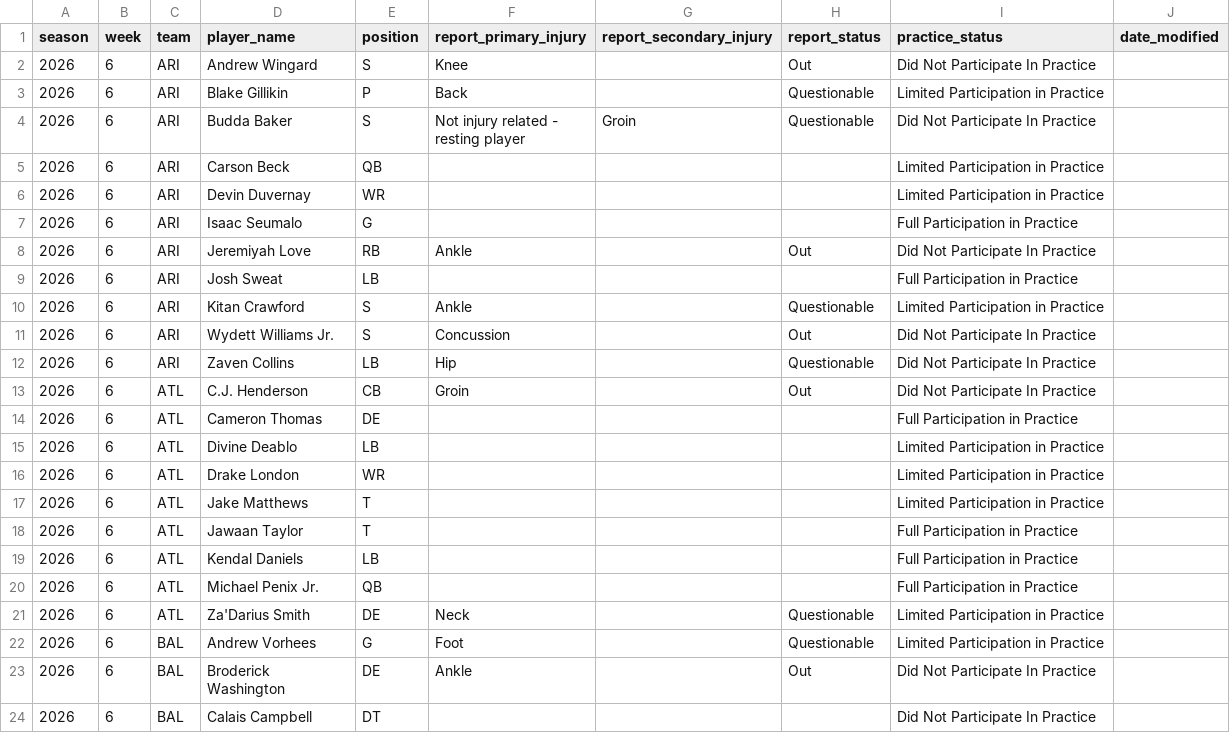
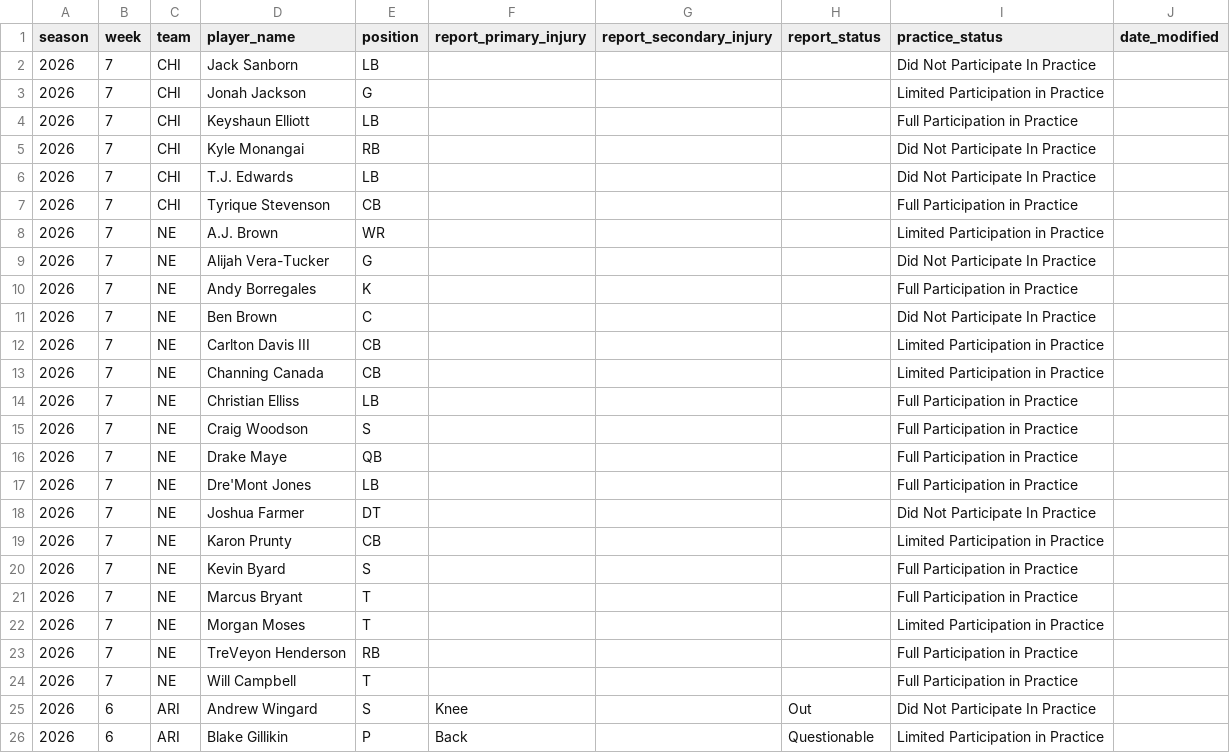
Before and after one commit to brianmarks4-byte/prop-edge, a CSV file: data/prop_edge_injuries.csv, drawn as a sheet; only a part is shown; the shorter side is filled out with more unchanged rows; the diff names each change by its address in the sheet, - before the commit and + after, or states it on an @@ line.

```diff
--- a/data/prop_edge_injuries.csv
+++ b/data/prop_edge_injuries.csv
+row 2: 2026 | 7 | CHI | Jack Sanborn | LB |  |  |  | Did Not Participate In Practice
+row 3: 2026 | 7 | CHI | Jonah Jackson | G |  |  |  | Limited Participation in Practice
+row 4: 2026 | 7 | CHI | Keyshaun Elliott | LB |  |  |  | Full Participation in Practice
+row 5: 2026 | 7 | CHI | Kyle Monangai | RB |  |  |  | Did Not Participate In Practice
+row 6: 2026 | 7 | CHI | T.J. Edwards | LB |  |  |  | Did Not Participate In Practice
+row 7: 2026 | 7 | CHI | Tyrique Stevenson | CB |  |  |  | Full Participation in Practice
+row 8: 2026 | 7 | NE | A.J. Brown | WR |  |  |  | Limited Participation in Practice
+row 9: 2026 | 7 | NE | Alijah Vera-Tucker | G |  |  |  | Did Not Participate In Practice
+row 10: 2026 | 7 | NE | Andy Borregales | K |  |  |  | Full Participation in Practice
+row 11: 2026 | 7 | NE | Ben Brown | C |  |  |  | Did Not Participate In Practice
+row 12: 2026 | 7 | NE | Carlton Davis III | CB |  |  |  | Limited Participation in Practice
+row 13: 2026 | 7 | NE | Channing Canada | CB |  |  |  | Limited Participation in Practice
+row 14: 2026 | 7 | NE | Christian Elliss | LB |  |  |  | Full Participation in Practice
+row 15: 2026 | 7 | NE | Craig Woodson | S |  |  |  | Full Participation in Practice
+row 16: 2026 | 7 | NE | Drake Maye | QB |  |  |  | Full Participation in Practice
+row 17: 2026 | 7 | NE | Dre'Mont Jones | LB |  |  |  | Full Participation in Practice
+row 18: 2026 | 7 | NE | Joshua Farmer | DT |  |  |  | Did Not Participate In Practice
+row 19: 2026 | 7 | NE | Karon Prunty | CB |  |  |  | Limited Participation in Practice
+row 20: 2026 | 7 | NE | Kevin Byard | S |  |  |  | Full Participation in Practice
+row 21: 2026 | 7 | NE | Marcus Bryant | T |  |  |  | Full Participation in Practice
+row 22: 2026 | 7 | NE | Morgan Moses | T |  |  |  | Limited Participation in Practice
+row 23: 2026 | 7 | NE | TreVeyon Henderson | RB |  |  |  | Full Participation in Practice
+row 24: 2026 | 7 | NE | Will Campbell | T |  |  |  | Full Participation in Practice
```
Also changed, not shown: data/injuries_2026.csv, 1 other file.
